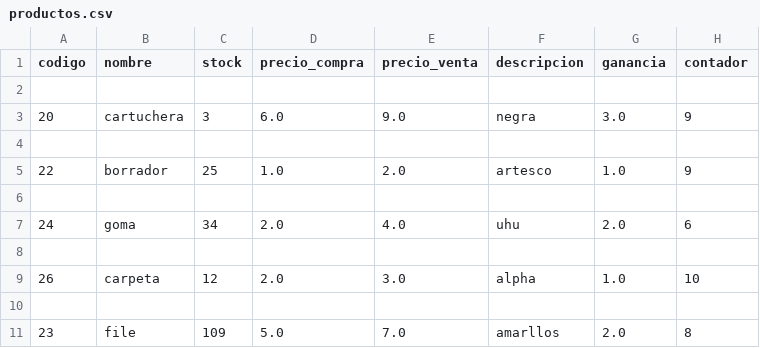
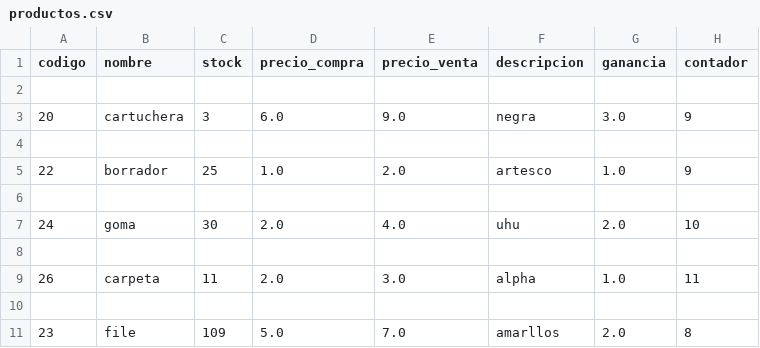
Before and after one commit to nashvent/libreria, a CSV file: productos/productos.csv, drawn as a sheet; only a part is shown.

```diff
--- a/productos/productos.csv
+++ b/productos/productos.csv
@@ -6,5 +6,5 @@ codigo,nombre,stock,precio_compra,precio_venta,descripcion,ganancia,contador
 
-24,goma,34,2.0,4.0,uhu,2.0,6
+24,goma,30,2.0,4.0,uhu,2.0,10
 
-26,carpeta,12,2.0,3.0,alpha,1.0,10
+26,carpeta,11,2.0,3.0,alpha,1.0,11
 
```
Also changed, not shown: productos/boletas_y_facturas.csv, 7 other files.
